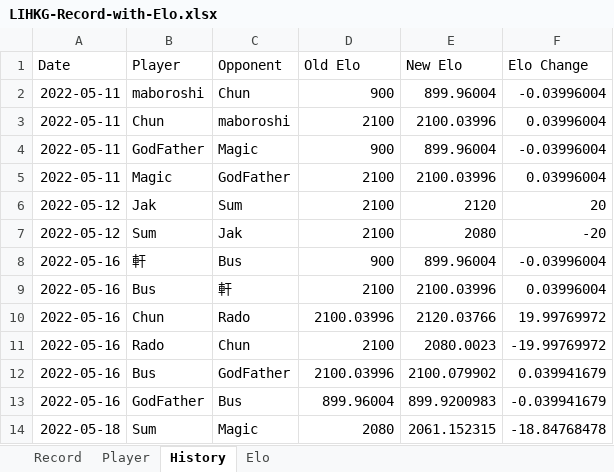
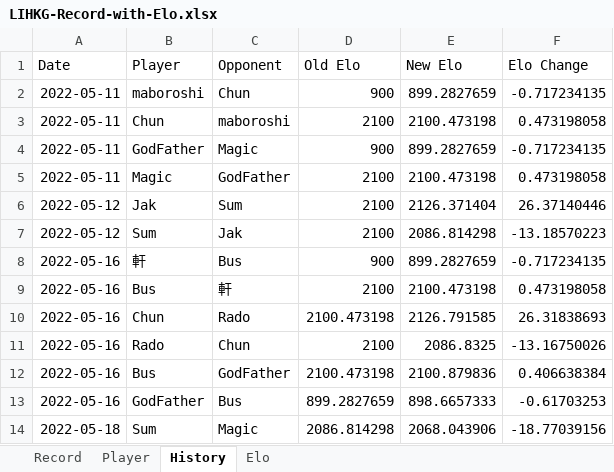
Before and after one commit to ansonli0521/go, an Excel workbook: elo/LIHKG-Record-with-Elo.xlsx, sheet History, drawn as a sheet; only a part is shown; values as stored, in another font and other column widths than the file's, no borders; the diff covers the shown part only; the diff names each change by its address in the sheet, - before the commit and + after, or states it on an @@ line.

Commit message:
egf gwun5d

```diff
--- a/elo/LIHKG-Record-with-Elo.xlsx (sheet History)
+++ b/elo/LIHKG-Record-with-Elo.xlsx (sheet History)
-E2 (New Elo): 899.96004
+E2 (New Elo): 899.2827659
-F2 (Elo Change): -0.03996004
+F2 (Elo Change): -0.717234135
-E3 (New Elo): 2100.03996
+E3 (New Elo): 2100.473198
-F3 (Elo Change): 0.03996004
+F3 (Elo Change): 0.473198058
-E4 (New Elo): 899.96004
+E4 (New Elo): 899.2827659
-F4 (Elo Change): -0.03996004
+F4 (Elo Change): -0.717234135
-E5 (New Elo): 2100.03996
+E5 (New Elo): 2100.473198
-F5 (Elo Change): 0.03996004
+F5 (Elo Change): 0.473198058
-E6 (New Elo): 2120
+E6 (New Elo): 2126.371404
-F6 (Elo Change): 20
+F6 (Elo Change): 26.37140446
-E7 (New Elo): 2080
+E7 (New Elo): 2086.814298
-F7 (Elo Change): -20
+F7 (Elo Change): -13.18570223
-E8 (New Elo): 899.96004
+E8 (New Elo): 899.2827659
-F8 (Elo Change): -0.03996004
+F8 (Elo Change): -0.717234135
-E9 (New Elo): 2100.03996
+E9 (New Elo): 2100.473198
-F9 (Elo Change): 0.03996004
+F9 (Elo Change): 0.473198058
-D10 (Old Elo): 2100.03996
+D10 (Old Elo): 2100.473198
-E10 (New Elo): 2120.03766
+E10 (New Elo): 2126.791585
-F10 (Elo Change): 19.99769972
+F10 (Elo Change): 26.31838693
-E11 (New Elo): 2080.0023
+E11 (New Elo): 2086.8325
-F11 (Elo Change): -19.99769972
+F11 (Elo Change): -13.16750026
-D12 (Old Elo): 2100.03996
+D12 (Old Elo): 2100.473198
-E12 (New Elo): 2100.079902
+E12 (New Elo): 2100.879836
-F12 (Elo Change): 0.039941679
+F12 (Elo Change): 0.406638384
-D13 (Old Elo): 899.96004
+D13 (Old Elo): 899.2827659
-E13 (New Elo): 899.9200983
+E13 (New Elo): 898.6657333
-F13 (Elo Change): -0.039941679
+F13 (Elo Change): -0.61703253
-D14 (Old Elo): 2080
+D14 (Old Elo): 2086.814298
-E14 (New Elo): 2061.152315
+E14 (New Elo): 2068.043906
-F14 (Elo Change): -18.84768478
+F14 (Elo Change): -18.77039156
```
Also changed, not shown: 1828 edited cells elsewhere in this sheet, sheet Elo.
